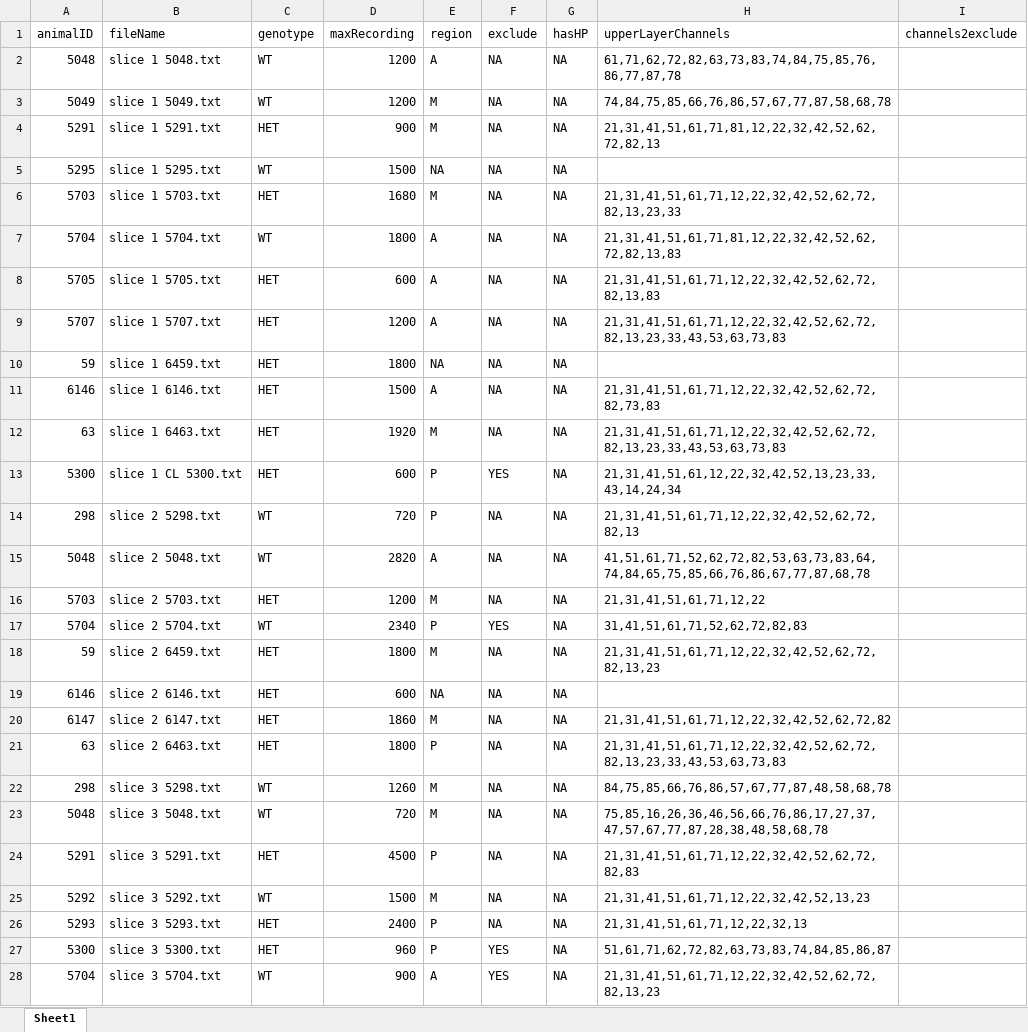
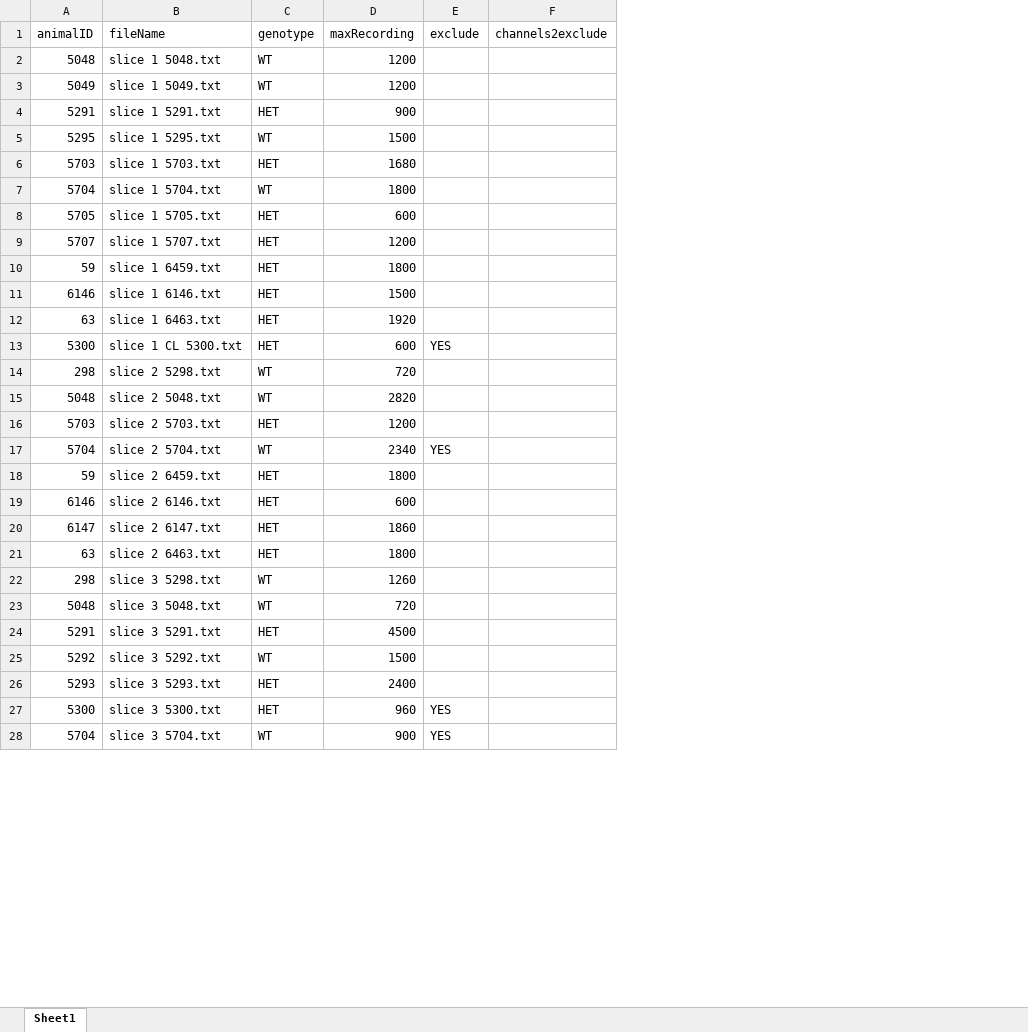
Before and after one commit to adrianclo/meaR, an Excel workbook: dataset1/meaTable.xlsx, sheet Sheet1, drawn as a sheet; only a part is shown; values as stored, in another font and other column widths than the file's, no borders; removed rows and columns are numbered as before the commit, all else as after; the diff covers the shown part only; the diff names each change by its address in the sheet, - before the commit and + after, or states it on an @@ line.

```diff
--- a/dataset1/meaTable.xlsx (sheet Sheet1)
+++ b/dataset1/meaTable.xlsx (sheet Sheet1)
-column E (region), rows 2-28: A | M | M | NA | M | A | A | A | NA | A | M | P | P | A | M | P | M | NA | M | P | M | M | P | M | P | P | A
-column G (hasHP), rows 2-28: all NA
-column H (upperLayerChannels), rows 2-28: 61,71,62,72,82,63,73,83,74,84,75,85,76,86,77,87,78 | 74,84,75,85,66,76,86,57,67,77,87,58,68,78 | 21,31,41,51,61,71,81,12,22,32,42,52,62,72,82,13 |  | 21,31,41,51,61,71,12,22,32,42,52,62,72,82,13,23,33 | 21,31,41,51,61,71,81,12,22,32,42,52,62,72,82,13,83 | 21,31,41,51,61,71,12,22,32,42,52,62,72,82,13,83 | 21,31,41,51,61,71,12,22,32,42,52,62,72,82,13,23,33,43,53,63,73,83 |  | 21,31,41,51,61,71,12,22,32,42,52,62,72,82,73,83 | 21,31,41,51,61,71,12,22,32,42,52,62,72,82,13,23,33,43,53,63,73,83 | 21,31,41,51,61,12,22,32,42,52,13,23,33,43,14,24,34 | 21,31,41,51,61,71,12,22,32,42,52,62,72,82,13 | 41,51,61,71,52,62,72,82,53,63,73,83,64,74,84,65,75,85,66,76,86,67,77,87,68,78 | 21,31,41,51,61,71,12,22 | 31,41,51,61,71,52,62,72,82,83 | 21,31,41,51,61,71,12,22,32,42,52,62,72,82,13,23 |  | 21,31,41,51,61,71,12,22,32,42,52,62,72,82 | 21,31,41,51,61,71,12,22,32,42,52,62,72,82,13,23,33,43,53,63,73,83 | 84,75,85,66,76,86,57,67,77,87,48,58,68,78 | 75,85,16,26,36,46,56,66,76,86,17,27,37,47,57,67,77,87,28,38,48,58,68,78 | 21,31,41,51,61,71,12,22,32,42,52,62,72,82,83 | 21,31,41,51,61,71,12,22,32,42,52,13,23 | 21,31,41,51,61,71,12,22,32,13 | 51,61,71,62,72,82,63,73,83,74,84,85,86,87 | 21,31,41,51,61,71,12,22,32,42,52,62,72,82,13,23
-E2:E12 (exclude): NA
+E2:E12 (exclude): (empty)
-E14:E16 (exclude): NA
+E14:E16 (exclude): (empty)
-E18:E26 (exclude): NA
+E18:E26 (exclude): (empty)
```
Also changed, not shown: 13 edited cells elsewhere in this sheet, 14 other files.
